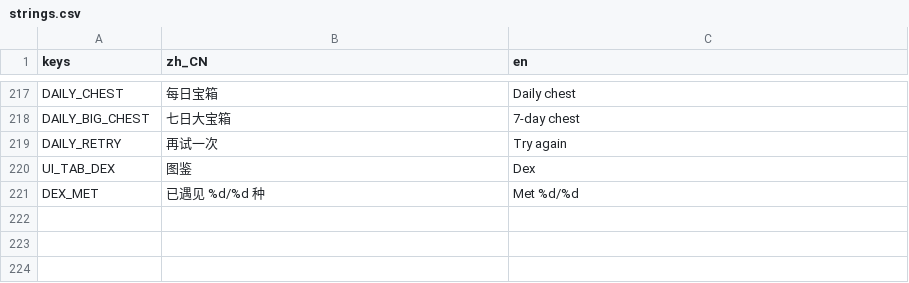
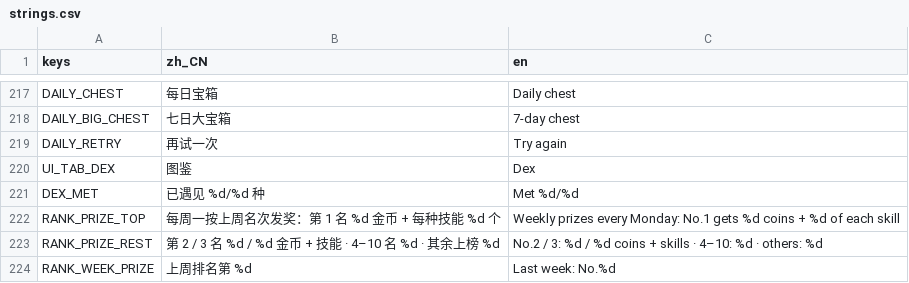
Before and after one commit to crazyniu/fishsort, a CSV file: i18n/strings.csv, drawn as a sheet; only a part is shown, gaps mark what is left out; the diff names each change by its address in the sheet, - before the commit and + after, or states it on an @@ line.

```diff
--- a/i18n/strings.csv
+++ b/i18n/strings.csv
+row 222: RANK_PRIZE_TOP | 每周一按上周名次发奖：第 1 名 %d 金币 + 每种技能 %d 个 | Weekly prizes every Monday: No.1 gets %d coins + %d of each skill
+row 223: RANK_PRIZE_REST | 第 2 / 3 名 %d / %d 金币 + 技能 · 4–10 名 %d · 其余上榜 %d | No.2 / 3: %d / %d coins + skills · 4–10: %d · others: %d
+row 224: RANK_WEEK_PRIZE | 上周排名第 %d | Last week: No.%d
```
Also changed, not shown: 21 other files.
